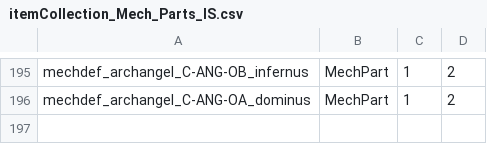
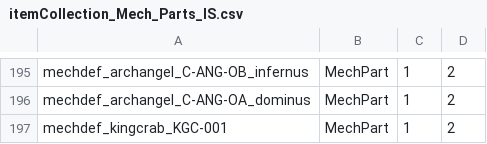
Before and after one commit to hongooi73/ExpandedArsenal, a CSV file: itemcol/itemCollection_Mech_Parts_IS.csv, drawn as a sheet; only a part is shown, gaps mark what is left out.

```diff
--- a/itemcol/itemCollection_Mech_Parts_IS.csv
+++ b/itemcol/itemCollection_Mech_Parts_IS.csv
@@ -196 +196,2 @@ mechdef_archangel_C-ANG-OB_infernus,MechPart,1,2
 mechdef_archangel_C-ANG-OA_dominus,MechPart,1,2
+mechdef_kingcrab_KGC-001,MechPart,1,2
```
Also changed, not shown: itemcol/itemCollection_Mech_IS.csv, 3 other files.
